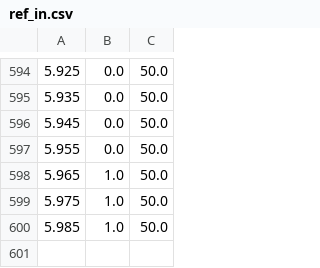
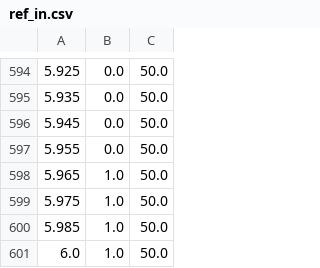
Before and after one commit to dalkilicetin/pseudoval-simulink-test, a CSV file: Turkce_Modul/ref_in.csv, drawn as a sheet; only a part is shown, gaps mark what is left out.

```diff
--- a/Turkce_Modul/ref_in.csv
+++ b/Turkce_Modul/ref_in.csv
@@ -600 +600,2 @@
 5.985,1.0,50.0
+6.0,1.0,50.0
```
Also changed, not shown: Tum_Komutlar/ref_in.csv, Yakit_Yonetimi/ref_in.csv, 1 other file.
